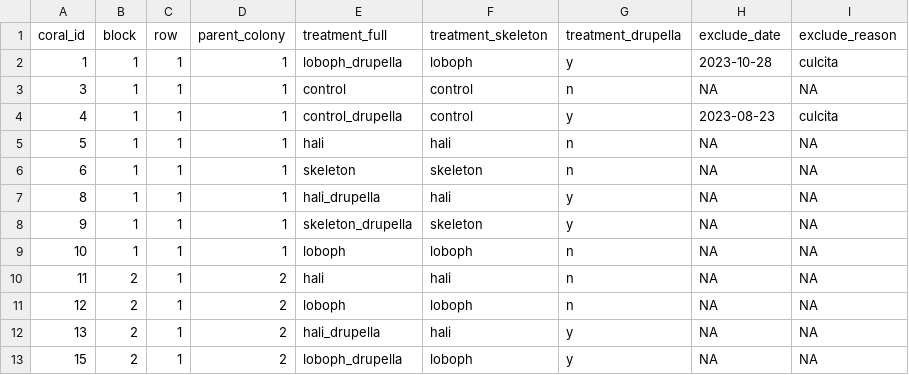
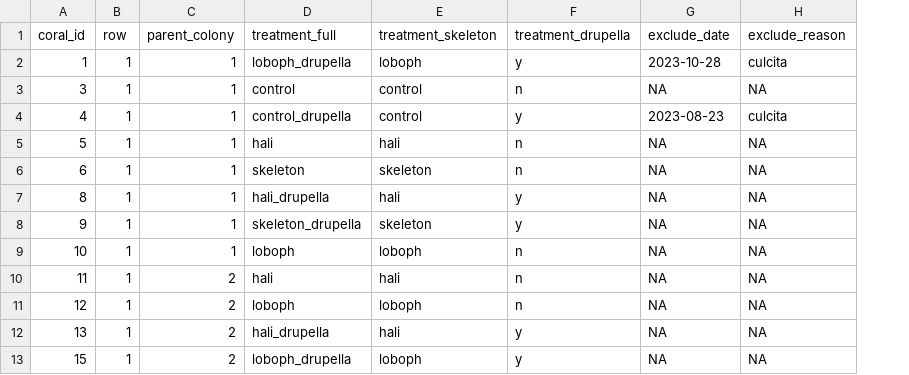
Before and after one commit to juliannajollyrenzi/Renzi_etal_202X_legacies, a CSV file: data/metadata.csv, drawn as a sheet; only a part is shown; the diff names each change by its address in the sheet, - before the commit and + after, or states it on an @@ line.

Commit message:
Update metadata

```diff
--- a/data/metadata.csv
+++ b/data/metadata.csv
-column B (block), rows 2-13: 1 | 1 | 1 | 1 | 1 | 1 | 1 | 1 | 2 | 2 | 2 | 2
```
Also changed, not shown: 1 other file.
